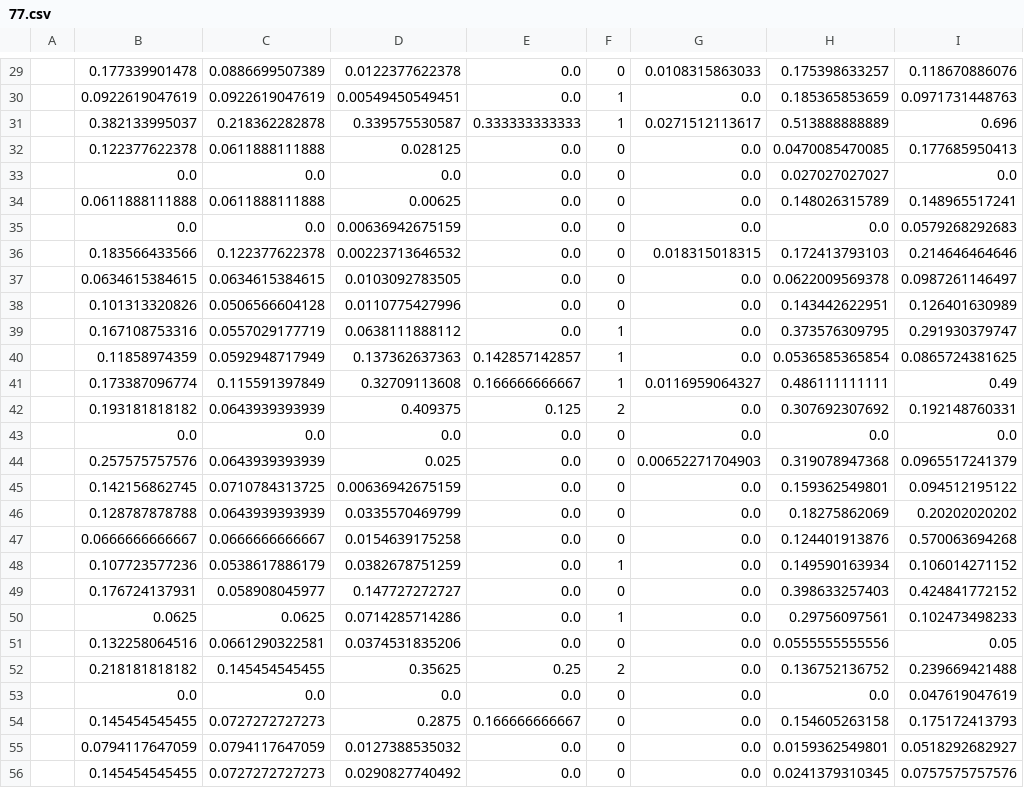
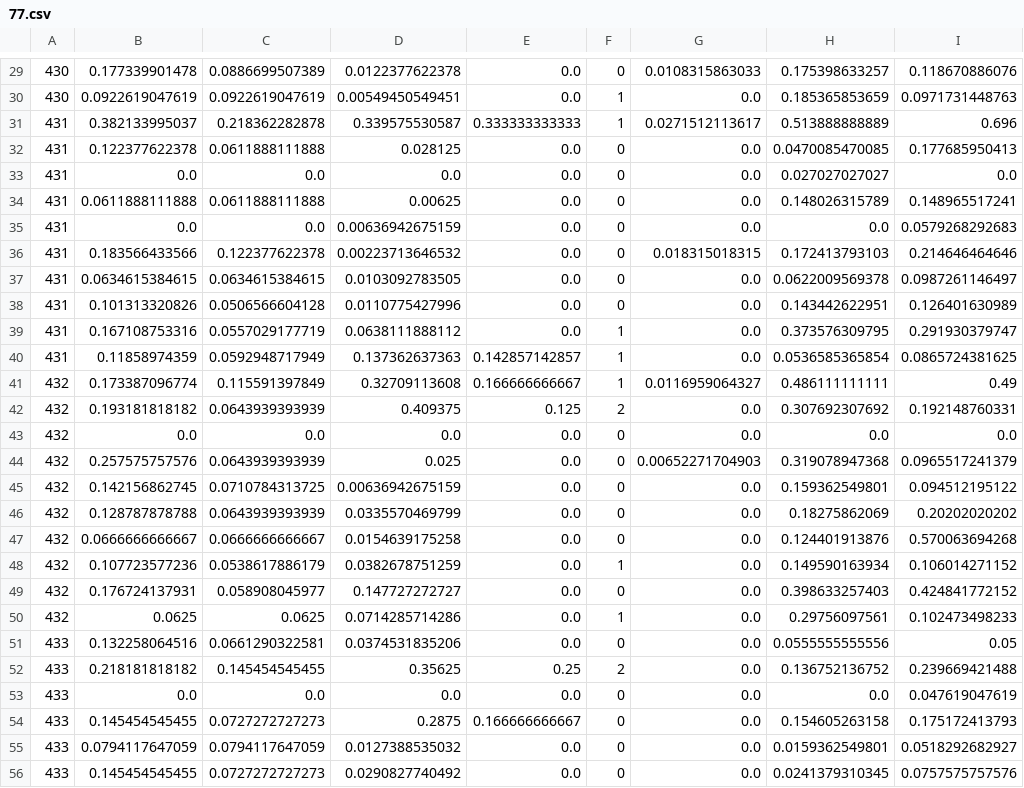
Before and after one commit to amanmehta-maniac/Automatic-Question-Answering_Mirror, a CSV file: final_con/77.csv, drawn as a sheet; only a part is shown, gaps mark what is left out; the diff covers the shown part only; the diff names each change by its address in the sheet, - before the commit and + after, or states it on an @@ line.

```diff
--- a/final_con/77.csv
+++ b/final_con/77.csv
-A29:A30: (empty)
+A29:A30: 430
-A31:A40: (empty)
+A31:A40: 431
-A41:A50: (empty)
+A41:A50: 432
-A51:A56: (empty)
+A51:A56: 433
```
Also changed, not shown: 92 edited cells elsewhere in this file, final_con/73.csv, final_con/76.csv, 50 other files.
